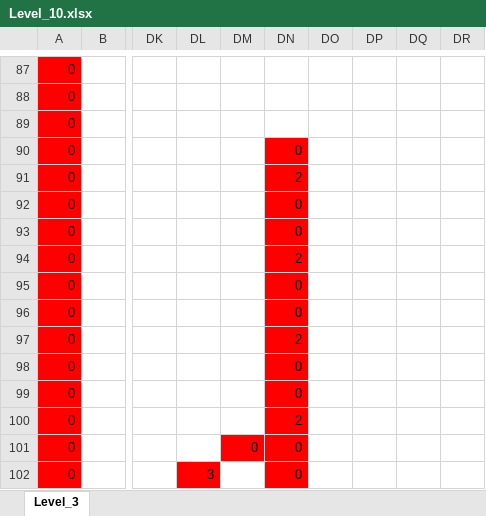
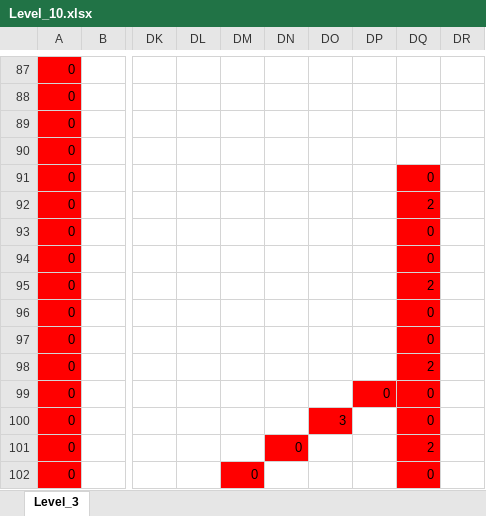
Before and after one commit to wizgame2023/DoctorRemote_a, an Excel workbook: media/Levels/Level_10.xlsx, sheet Level_3, drawn as a sheet; only a part is shown, gaps mark what is left out; values as stored, in another font and other column widths than the file's, no borders; the diff covers the shown part only; the diff names each change by its address in the sheet, - before the commit and + after, or states it on an @@ line.

```diff
--- a/media/Levels/Level_10.xlsx (sheet Level_3)
+++ b/media/Levels/Level_10.xlsx (sheet Level_3)
-DN90: 0
+DN90: (empty)
-DN90:DN100 fill: #FF0000
+DN90:DN100 fill: none
-DN91: 2
+DN91: (empty)
-DQ91: (empty)
+DQ91: 0
-DQ91:DQ98 fill: none
+DQ91:DQ98 fill: #FF0000
-DN92:DN93: 0
+DN92:DN93: (empty)
-DQ92: (empty)
+DQ92: 2
-DQ93:DQ94: (empty)
+DQ93:DQ94: 0
-DN94: 2
+DN94: (empty)
-DN95:DN96: 0
+DN95:DN96: (empty)
-DQ95: (empty)
+DQ95: 2
-DQ96:DQ97: (empty)
+DQ96:DQ97: 0
-DN97: 2
+DN97: (empty)
-DN98:DN99: 0
+DN98:DN99: (empty)
-DQ98: (empty)
+DQ98: 2
-DP99: (empty)
+DP99: 0
-DP99:DQ99 fill: none
+DP99:DQ99 fill: #FF0000
-DQ99:DQ100: (empty)
+DQ99:DQ100: 0
-DN100: 2
+DN100: (empty)
-DO100: (empty)
+DO100: 3
-DO100 fill: none
+DO100 fill: #FF0000
-DQ100:DQ102 fill: none
+DQ100:DQ102 fill: #FF0000
-DM101: 0
+DM101: (empty)
-DM101 fill: #FF0000
+DM101 fill: none
-DQ101: (empty)
+DQ101: 2
-DL102: 3
+DL102: (empty)
-DL102 fill: #FF0000
+DL102 fill: none
-DM102: (empty)
+DM102: 0
-DM102 fill: none
+DM102 fill: #FF0000
-DN102: 0
+DN102: (empty)
-DN102 fill: #FF0000
+DN102 fill: none
-DQ102: (empty)
+DQ102: 0
```
Also changed, not shown: 9 edited cells and cell formats elsewhere in this sheet, 2 other files.
